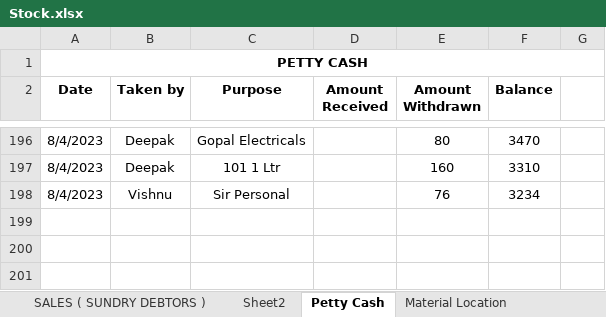
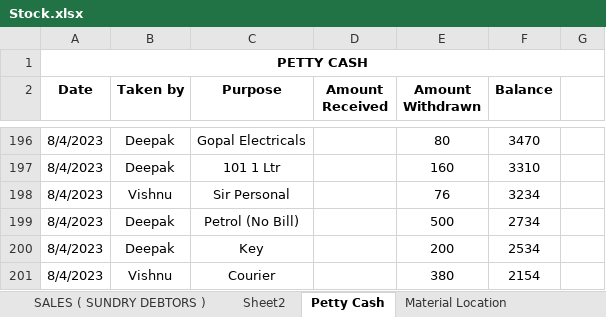
Before and after one commit to JPTechatronics/J-P-Techatronics-2023-2024, an Excel workbook: Stock.xlsx, sheet Petty Cash, drawn as a sheet; only a part is shown, gaps mark what is left out; values as stored, in another font and other column widths than the file's, no borders; the diff names each change by its address in the sheet, - before the commit and + after, or states it on an @@ line.

```diff
--- a/Stock.xlsx (sheet Petty Cash)
+++ b/Stock.xlsx (sheet Petty Cash)
+row 199: 8/4/2023 | Deepak | Petrol (No Bill) |  | 500 | 2734
+row 200: 8/4/2023 | Deepak | Key |  | 200 | 2534
+row 201: 8/4/2023 | Vishnu | Courier |  | 380 | 2154
```
Also changed, not shown: sheet STOCK DETAILS, sheet PURCHASE ( SUNDRY CREDITOR ), Updated PO.xlsx.
